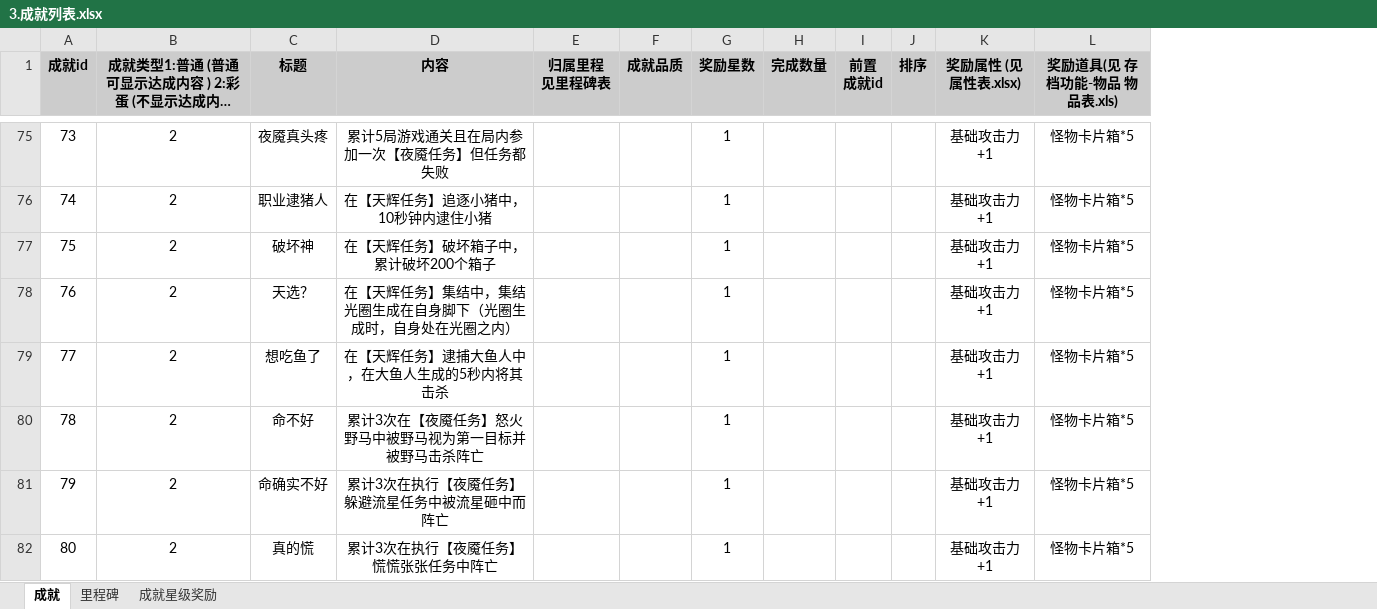
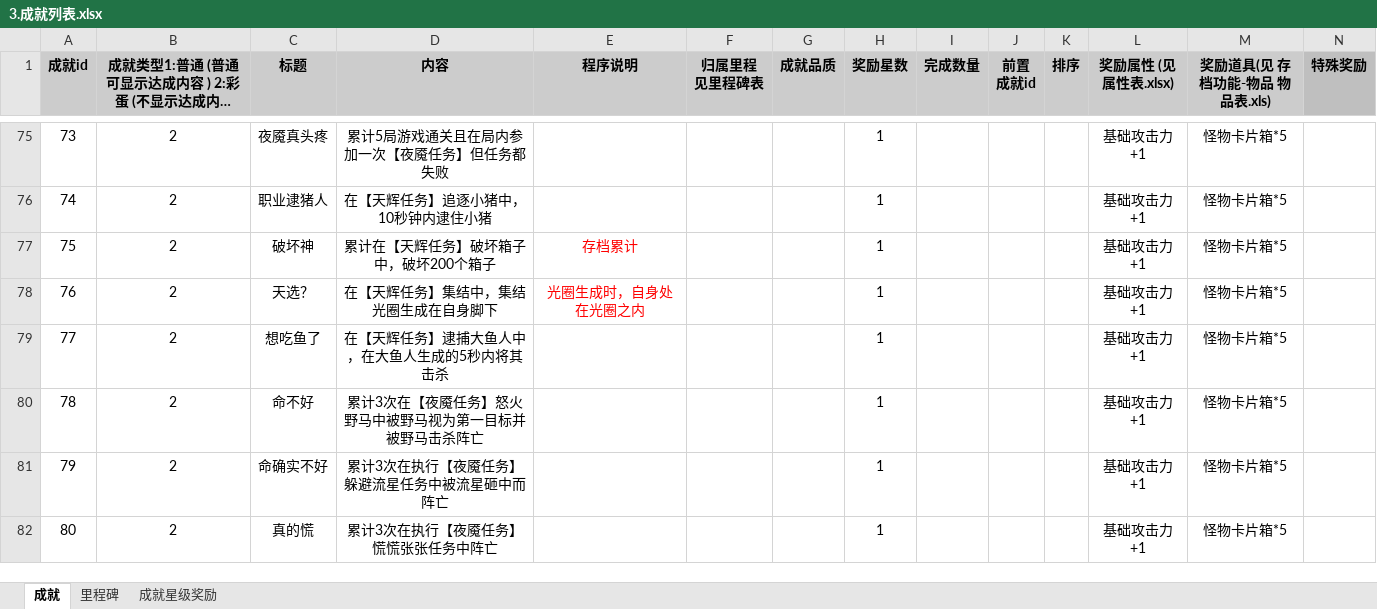
Before and after one commit to YPYT1/nobody, an Excel workbook: doc_new/2.需求-存档/2.3-成就系统/3.成就列表.xlsx, sheet 成就, drawn as a sheet; only a part is shown, gaps mark what is left out; long unchanged cells end in …; values as stored, in another font and other column widths than the file's, no borders; the diff covers the shown part only; the diff names each change by its address in the sheet, - before the commit and + after, or states it on an @@ line.

```diff
--- a/doc_new/2.需求-存档/2.3-成就系统/3.成就列表.xlsx (sheet 成就)
+++ b/doc_new/2.需求-存档/2.3-成就系统/3.成就列表.xlsx (sheet 成就)
+column E (程序说明), rows 77-78: 存档累计 | 光圈生成时，自身处在光圈之内
+column N (特殊奖励), empty
-D77 (内容): 在【天辉任务】破坏箱子中，累计破坏200个箱子
+D77 (内容): 累计在【天辉任务】破坏箱子中，破坏200个箱子
-D78 (内容): 在【天辉任务】集结中，集结光圈生成在自身脚下（光圈生成时，自身处在光圈之内）
+D78 (内容): 在【天辉任务】集结中，集结光圈生成在自身脚下
```
Also changed, not shown: 5 added rows, 5 removed rows, 73 edited cells and cell formats elsewhere in this sheet, 4 other files.
